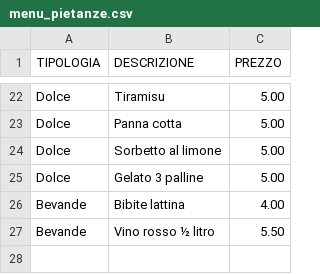
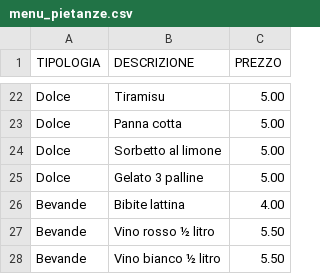
Before and after one commit to UserH725/comande-ristorante, a CSV file: menu_pietanze.csv, drawn as a sheet; only a part is shown, gaps mark what is left out; the diff names each change by its address in the sheet, - before the commit and + after, or states it on an @@ line.

Commit message:
Aggiornato menu

```diff
--- a/menu_pietanze.csv
+++ b/menu_pietanze.csv
+row 28: Bevande | Vino bianco ½ litro | 5.50
```
